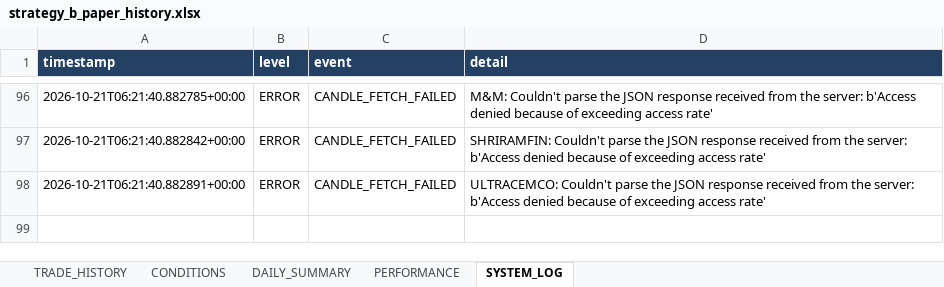
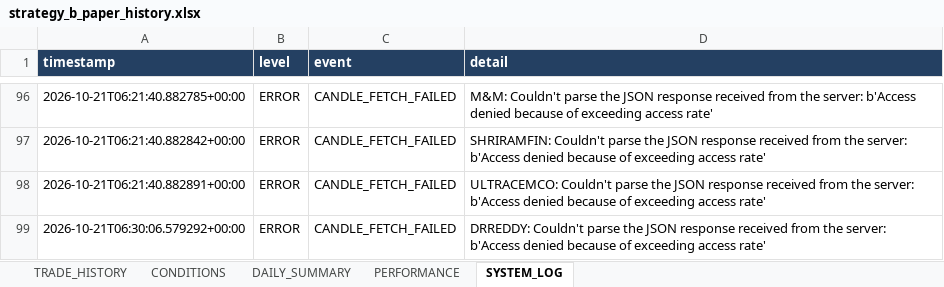
Before and after one commit to arvindpca/NIFTY-POC24-SMC5M, an Excel workbook: data/strategy_b_paper_history.xlsx, sheet SYSTEM_LOG, drawn as a sheet; only a part is shown, gaps mark what is left out; values as stored, in another font and other column widths than the file's, no borders; the diff names each change by its address in the sheet, - before the commit and + after, or states it on an @@ line.

```diff
--- a/data/strategy_b_paper_history.xlsx (sheet SYSTEM_LOG)
+++ b/data/strategy_b_paper_history.xlsx (sheet SYSTEM_LOG)
+row 99: 2026-10-21T06:30:06.579292+00:00 | ERROR | CANDLE_FETCH_FAILED | DRREDDY: Couldn't parse the JSON response received from the server: b'Access denied because of exceeding access rate'
```
Also changed, not shown: sheet PERFORMANCE, 2 other files.
